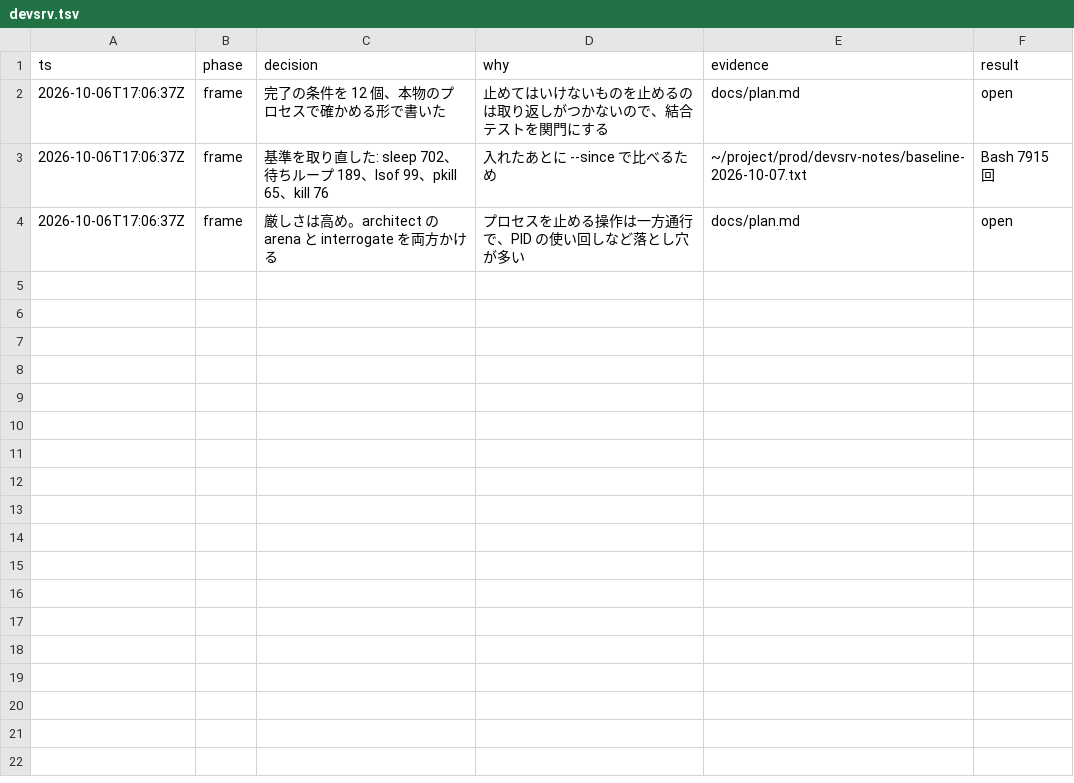
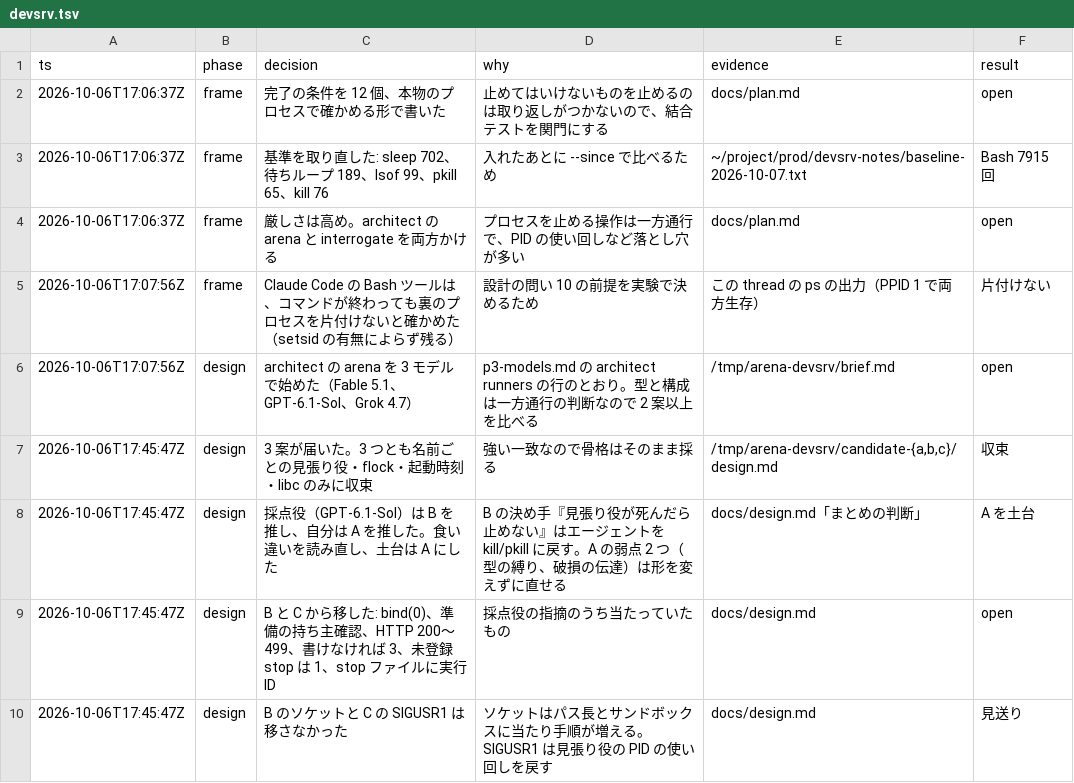
Before and after one commit to lenalab-me/devsrv, a TSV file: .audit/devsrv.tsv, drawn as a sheet.

```diff
--- a/.audit/devsrv.tsv
+++ b/.audit/devsrv.tsv
@@ -4 +4,7 @@ ts	phase	decision	why	evidence	result
 2026-10-06T17:06:37Z	frame	厳しさは高め。architect の arena と interrogate を両方かける	プロセスを止める操作は一方通行で、PID の使い回しなど落とし穴が多い	docs/plan.md	open
+2026-10-06T17:07:56Z	frame	Claude Code の Bash ツールは、コマンドが終わっても裏のプロセスを片付けないと確かめた（setsid の有無によらず残る）	設計の問い 10 の前提を実験で決めるため	この thread の ps の出力（PPID 1 で両方生存）	片付けない
+2026-10-06T17:07:56Z	design	architect の arena を 3 モデルで始めた（Fable 5.1、GPT-6.1-Sol、Grok 4.7）	p3-models.md の architect runners の行のとおり。型と構成は一方通行の判断なので 2 案以上を比べる	/tmp/arena-devsrv/brief.md	open
+2026-10-06T17:45:47Z	design	3 案が届いた。3 つとも名前ごとの見張り役・flock・起動時刻・libc のみに収束	強い一致なので骨格はそのまま採る	/tmp/arena-devsrv/candidate-{a,b,c}/design.md	収束
+2026-10-06T17:45:47Z	design	採点役（GPT-6.1-Sol）は B を推し、自分は A を推した。食い違いを読み直し、土台は A にした	B の決め手『見張り役が死んだら止めない』はエージェントを kill/pkill に戻す。A の弱点 2 つ（型の縛り、破損の伝達）は形を変えずに直せる	docs/design.md「まとめの判断」	A を土台
+2026-10-06T17:45:47Z	design	B と C から移した: bind(0)、準備の持ち主確認、HTTP 200〜499、書けなければ 3、未登録 stop は 1、stop ファイルに実行 ID	採点役の指摘のうち当たっていたもの	docs/design.md	open
+2026-10-06T17:45:47Z	design	B のソケットと C の SIGUSR1 は移さなかった	ソケットはパス長とサンドボックスに当たり手順が増える。SIGUSR1 は見張り役の PID の使い回しを戻す	docs/design.md	見送り
```
Also changed, not shown: 3 other files.
